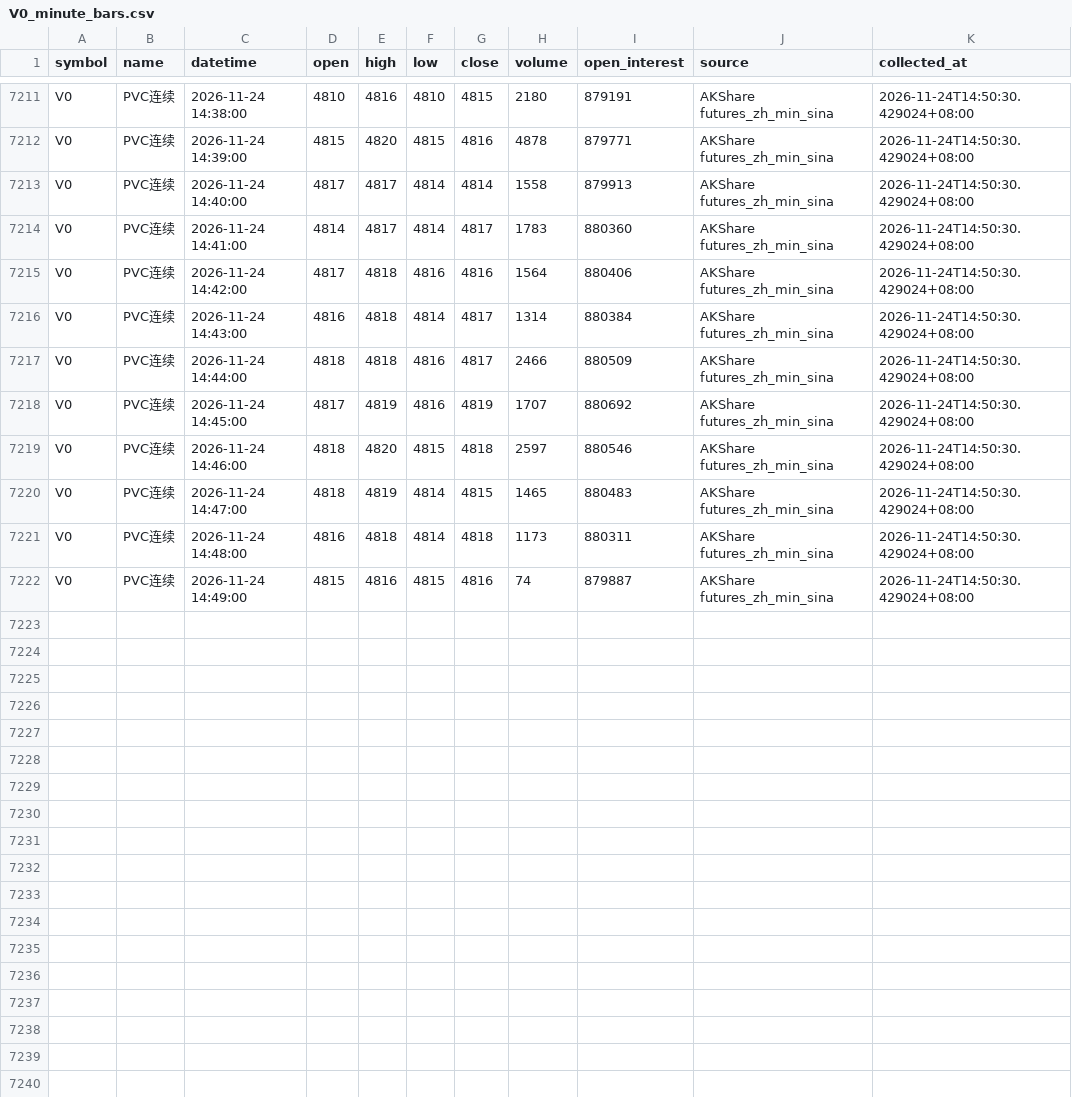
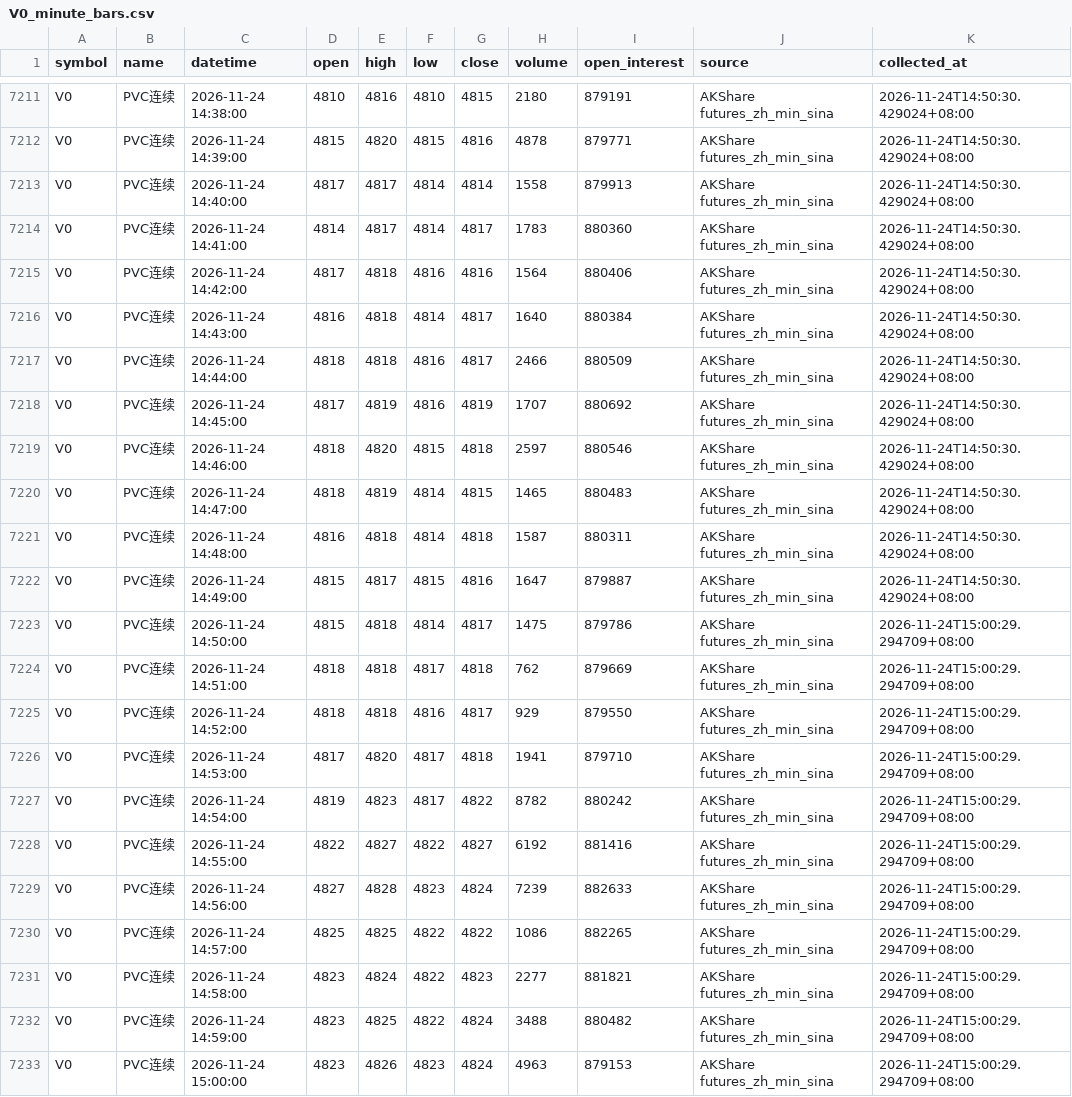
Before and after one commit to luckyjohnlucky/akshare-futures-data, a CSV file: output/V0_minute_bars.csv, drawn as a sheet; only a part is shown, gaps mark what is left out.

```diff
--- a/output/V0_minute_bars.csv
+++ b/output/V0_minute_bars.csv
@@ -7215,3 +7215,3 @@ V0,PVC连续,2026-11-24 14:41:00,4814,4817,4814,4817,1783,880360,AKShare futures
 V0,PVC连续,2026-11-24 14:42:00,4817,4818,4816,4816,1564,880406,AKShare futures_zh_min_sina,2026-11-24T14:50:30.429024+08:00
-V0,PVC连续,2026-11-24 14:43:00,4816,4818,4814,4817,1314,880384,AKShare futures_zh_min_sina,2026-11-24T14:50:30.429024+08:00
+V0,PVC连续,2026-11-24 14:43:00,4816,4818,4814,4817,1640,880384,AKShare futures_zh_min_sina,2026-11-24T14:50:30.429024+08:00
 V0,PVC连续,2026-11-24 14:44:00,4818,4818,4816,4817,2466,880509,AKShare futures_zh_min_sina,2026-11-24T14:50:30.429024+08:00
@@ -7220,3 +7220,14 @@ V0,PVC连续,2026-11-24 14:46:00,4818,4820,4815,4818,2597,880546,AKShare futures
 V0,PVC连续,2026-11-24 14:47:00,4818,4819,4814,4815,1465,880483,AKShare futures_zh_min_sina,2026-11-24T14:50:30.429024+08:00
-V0,PVC连续,2026-11-24 14:48:00,4816,4818,4814,4818,1173,880311,AKShare futures_zh_min_sina,2026-11-24T14:50:30.429024+08:00
-V0,PVC连续,2026-11-24 14:49:00,4815,4816,4815,4816,74,879887,AKShare futures_zh_min_sina,2026-11-24T14:50:30.429024+08:00
+V0,PVC连续,2026-11-24 14:48:00,4816,4818,4814,4818,1587,880311,AKShare futures_zh_min_sina,2026-11-24T14:50:30.429024+08:00
+V0,PVC连续,2026-11-24 14:49:00,4815,4817,4815,4816,1647,879887,AKShare futures_zh_min_sina,2026-11-24T14:50:30.429024+08:00
+V0,PVC连续,2026-11-24 14:50:00,4815,4818,4814,4817,1475,879786,AKShare futures_zh_min_sina,2026-11-24T15:00:29.294709+08:00
+V0,PVC连续,2026-11-24 14:51:00,4818,4818,4817,4818,762,879669,AKShare futures_zh_min_sina,2026-11-24T15:00:29.294709+08:00
+V0,PVC连续,2026-11-24 14:52:00,4818,4818,4816,4817,929,879550,AKShare futures_zh_min_sina,2026-11-24T15:00:29.294709+08:00
+V0,PVC连续,2026-11-24 14:53:00,4817,4820,4817,4818,1941,879710,AKShare futures_zh_min_sina,2026-11-24T15:00:29.294709+08:00
+V0,PVC连续,2026-11-24 14:54:00,4819,4823,4817,4822,8782,880242,AKShare futures_zh_min_sina,2026-11-24T15:00:29.294709+08:00
+V0,PVC连续,2026-11-24 14:55:00,4822,4827,4822,4827,6192,881416,AKShare futures_zh_min_sina,2026-11-24T15:00:29.294709+08:00
+V0,PVC连续,2026-11-24 14:56:00,4827,4828,4823,4824,7239,882633,AKShare futures_zh_min_sina,2026-11-24T15:00:29.294709+08:00
+V0,PVC连续,2026-11-24 14:57:00,4825,4825,4822,4822,1086,882265,AKShare futures_zh_min_sina,2026-11-24T15:00:29.294709+08:00
+V0,PVC连续,2026-11-24 14:58:00,4823,4824,4822,4823,2277,881821,AKShare futures_zh_min_sina,2026-11-24T15:00:29.294709+08:00
+V0,PVC连续,2026-11-24 14:59:00,4823,4825,4822,4824,3488,880482,AKShare futures_zh_min_sina,2026-11-24T15:00:29.294709+08:00
+V0,PVC连续,2026-11-24 15:00:00,4823,4826,4823,4824,4963,879153,AKShare futures_zh_min_sina,2026-11-24T15:00:29.294709+08:00
```
Also changed, not shown: output/FG0_minute_bars.csv, output/HC0_minute_bars.csv, 5 other files.
